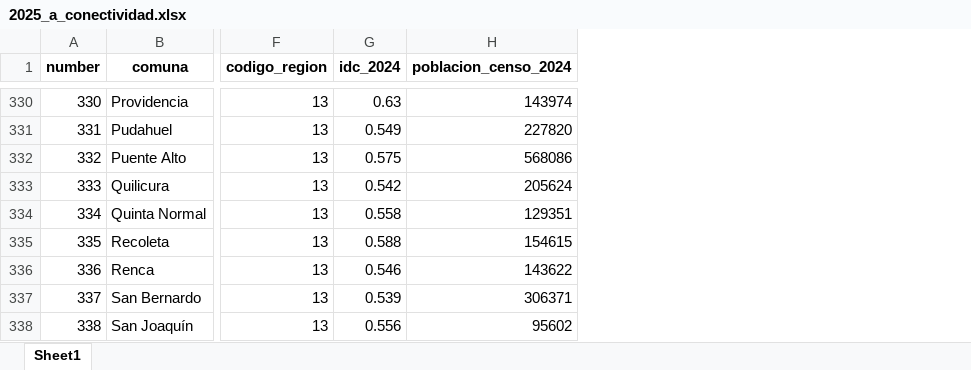
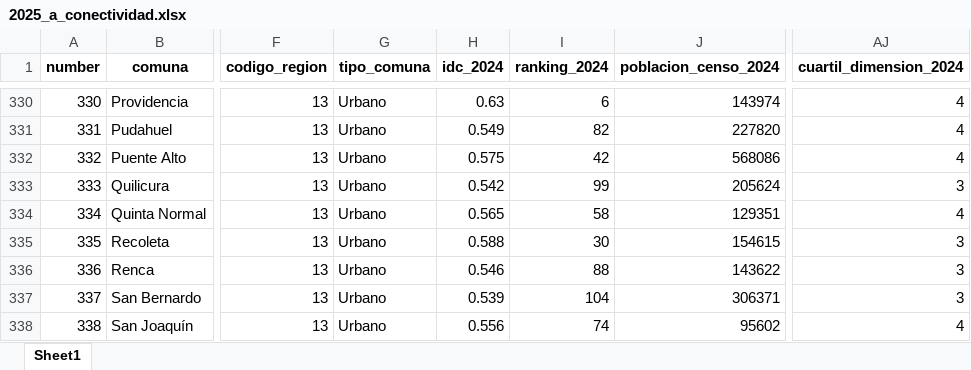
Before and after one commit to milenio-nudos/idc, an Excel workbook: data/proc_data/private_data/2025_a_conectividad.xlsx, sheet Sheet1, drawn as a sheet; only a part is shown, gaps mark what is left out; values as stored, in another font and other column widths than the file's, no borders; addresses are those after the commit; the diff covers the shown part only; the diff names each change by its address in the sheet, - before the commit and + after, or states it on an @@ line.

```diff
--- a/data/proc_data/private_data/2025_a_conectividad.xlsx (sheet Sheet1)
+++ b/data/proc_data/private_data/2025_a_conectividad.xlsx (sheet Sheet1)
+column G (tipo_comuna), rows 330-338: all Urbano
+column I (ranking_2024), rows 330-338: 6 | 82 | 42 | 99 | 58 | 30 | 88 | 104 | 74
+column AJ (cuartil_dimension_2024), rows 330-338: 4 | 4 | 4 | 3 | 4 | 3 | 3 | 3 | 4
-H334 (idc_2024): 0.558
+H334 (idc_2024): 0.565
```
Also changed, not shown: 36 edited cells elsewhere in this sheet, 5 other files.
